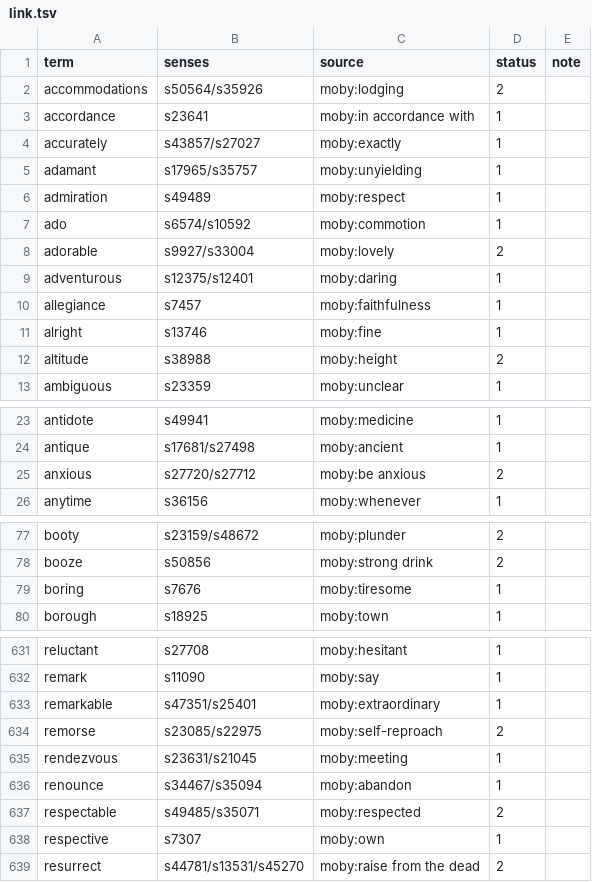
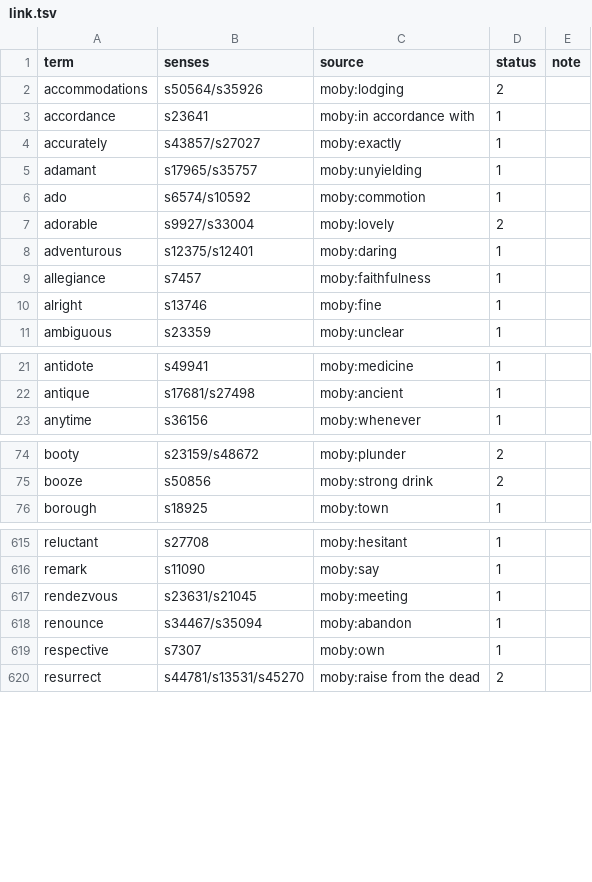
Before and after one commit to laisiangtho/bible, a TSV file: cite/lang/eng/link.tsv, drawn as a sheet; only a part is shown, gaps mark what is left out; the diff covers the shown part only.

Commit message:
Fill the missing English terms and definitions
3,445 senses that had no English term or no definition now have both,
written from their examples, the Bible and the articles. 59 stored glosses
that the examples contradicted are corrected, 22 link rows whose word is
now a term are dropped, and 315 senses that look duplicated or unsupported
are editor notes. A review of 300 lines found 95% right, 3% poor, none
wrong.

```diff
--- a/cite/lang/eng/link.tsv
+++ b/cite/lang/eng/link.tsv
@@ -5,3 +5,2 @@ accurately	s43857/s27027	moby:exactly	1
 adamant	s17965/s35757	moby:unyielding	1	
-admiration	s49489	moby:respect	1	
 ado	s6574/s10592	moby:commotion	1	
@@ -11,3 +10,2 @@ allegiance	s7457	moby:faithfulness	1
 alright	s13746	moby:fine	1	
-altitude	s38988	moby:height	2	
 ambiguous	s23359	moby:unclear	1	
@@ -24,3 +22,2 @@ antidote	s49941	moby:medicine	1
 antique	s17681/s27498	moby:ancient	1	
-anxious	s27720/s27712	moby:be anxious	2	
 anytime	s36156	moby:whenever	1	
@@ -78,3 +75,2 @@ booty	s23159/s48672	moby:plunder	2
 booze	s50856	moby:strong drink	2	
-boring	s7676	moby:tiresome	1	
 borough	s18925	moby:town	1	
@@ -632,7 +616,4 @@ reluctant	s27708	moby:hesitant	1
 remark	s11090	moby:say	1	
-remarkable	s47351/s25401	moby:extraordinary	1	
-remorse	s23085/s22975	moby:self-reproach	2	
 rendezvous	s23631/s21045	moby:meeting	1	
 renounce	s34467/s35094	moby:abandon	1	
-respectable	s49485/s35071	moby:respected	2	
 respective	s7307	moby:own	1	
```
Also changed, not shown: 15 removed rows elsewhere in this file, 3 other files.
